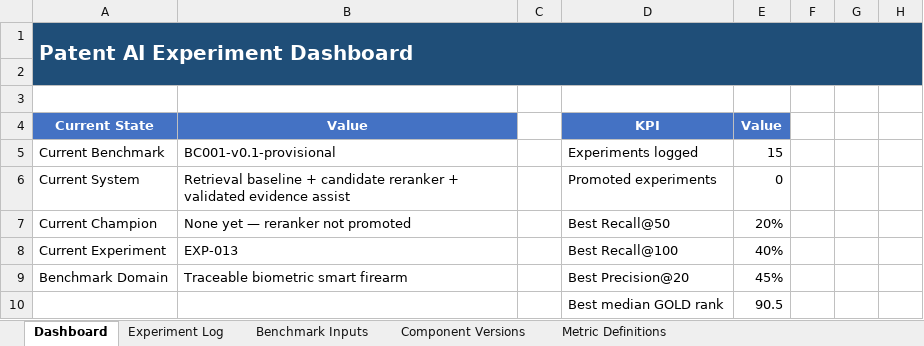
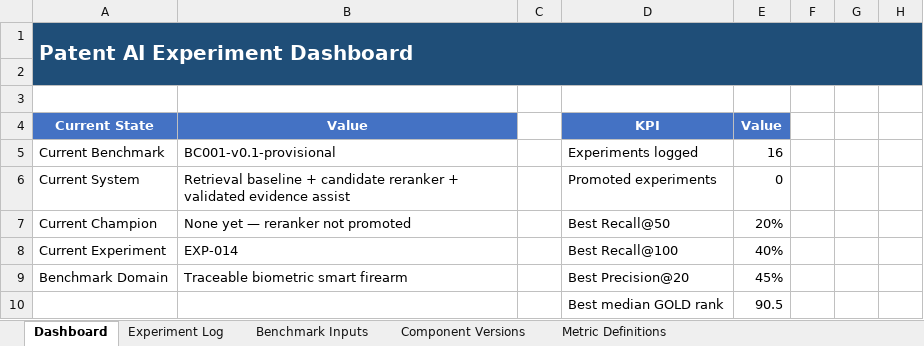
Before and after one commit to shifiamittal/patent-ai-experiments, an Excel workbook: Patent_AI_Experiment_Dashboard_Canonical.xlsx, sheet Dashboard, drawn as a sheet; only a part is shown; values as stored, in another font and other column widths than the file's, no borders; the diff covers the shown part only; the diff names each change by its address in the sheet, - before the commit and + after, or states it on an @@ line.

```diff
--- a/Patent_AI_Experiment_Dashboard_Canonical.xlsx (sheet Dashboard)
+++ b/Patent_AI_Experiment_Dashboard_Canonical.xlsx (sheet Dashboard)
-E5: 15
+E5: 16
-B8: EXP-013
+B8: EXP-014
```
Also changed, not shown: 24 added rows elsewhere in this sheet, sheet Experiment Log, 9 other files.
